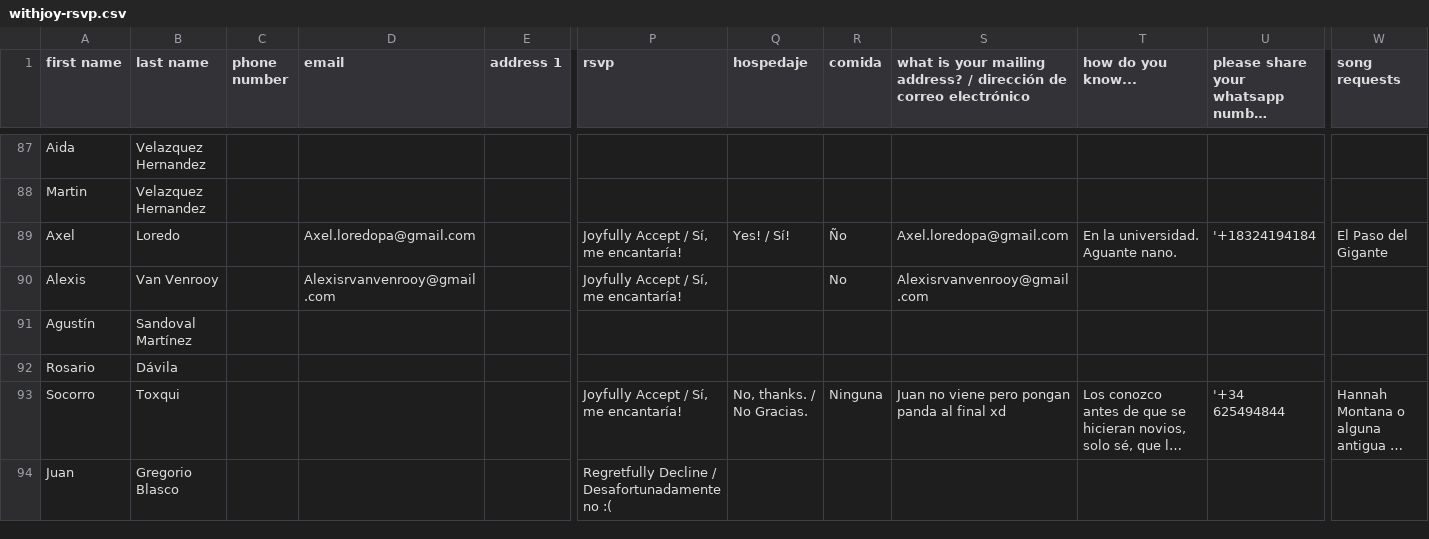
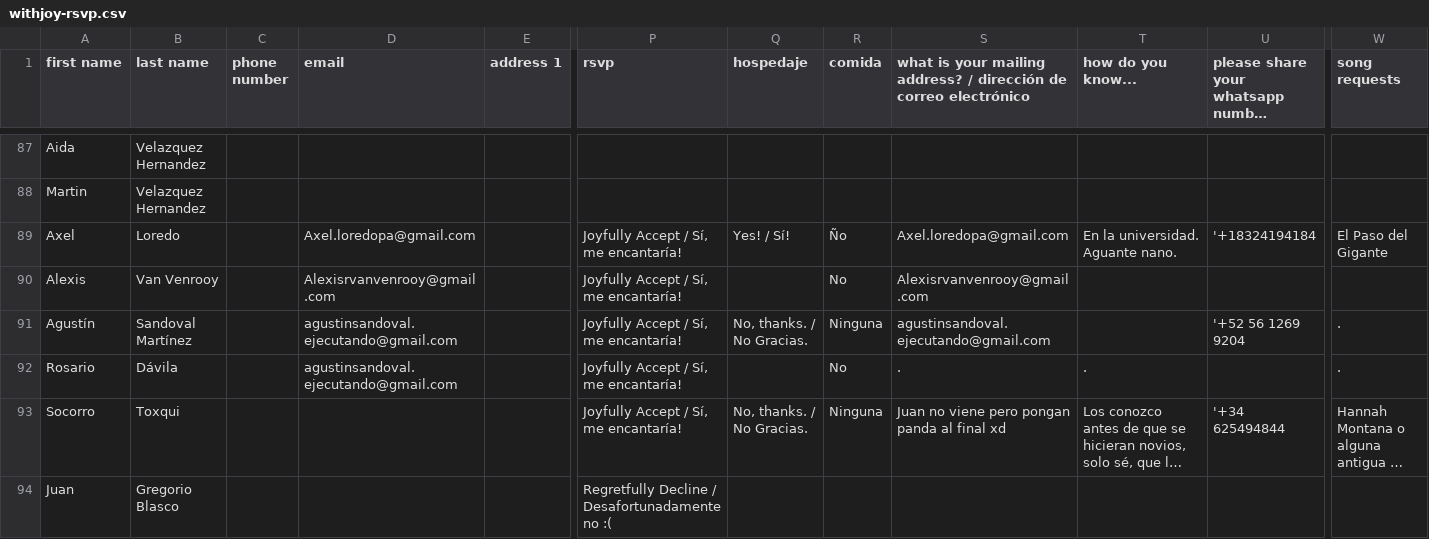
Before and after one commit to Mvilleda/boda-mv26, a CSV file: withjoy-rsvp.csv, drawn as a sheet; only a part is shown, gaps mark what is left out; long unchanged cells end in …; the diff names each change by its address in the sheet, - before the commit and + after, or states it on an @@ line.

```diff
--- a/withjoy-rsvp.csv
+++ b/withjoy-rsvp.csv
-D91:D92 (email): (empty)
+D91:D92 (email): agustinsandoval.ejecutando@gmail.com
-P91:P92 (rsvp): (empty)
+P91:P92 (rsvp): Joyfully Accept / Sí, me encantaría!
-Q91 (hospedaje): (empty)
+Q91 (hospedaje): No, thanks. / No Gracias.
-R91 (comida): (empty)
+R91 (comida): Ninguna
-S91: (empty)
+S91: agustinsandoval.ejecutando@gmail.com
-U91: (empty)
+U91: '+52 56 1269 9204
-W91:W92 (song requests): (empty)
+W91:W92 (song requests): .
-R92 (comida): (empty)
+R92 (comida): No
-S92: (empty)
+S92: .
-T92 (how do you know...): (empty)
+T92 (how do you know...): .
```
Also changed, not shown: 1 other file.
